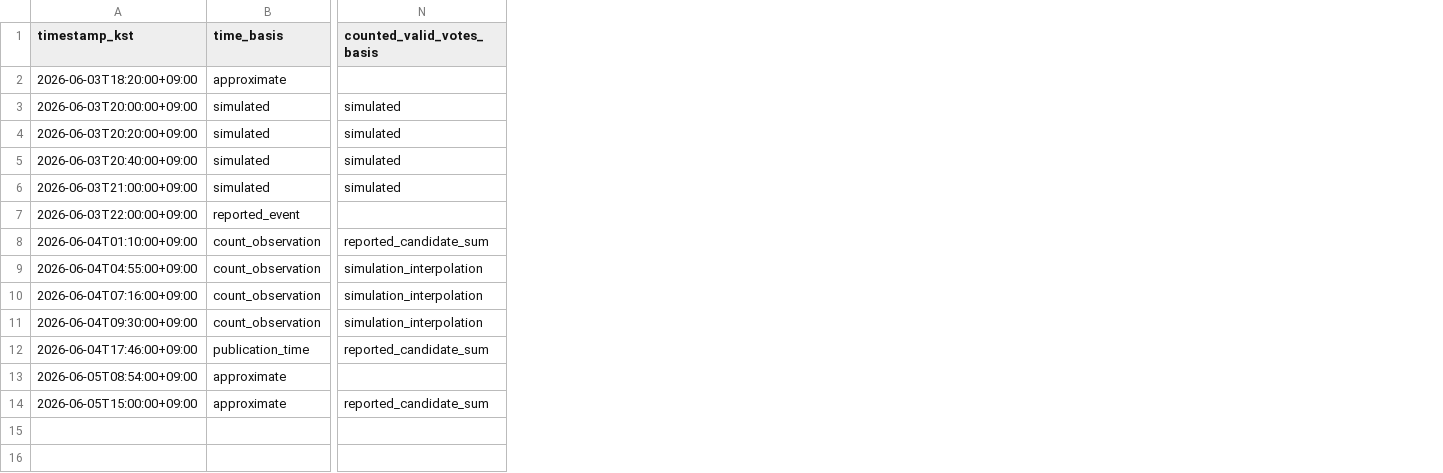
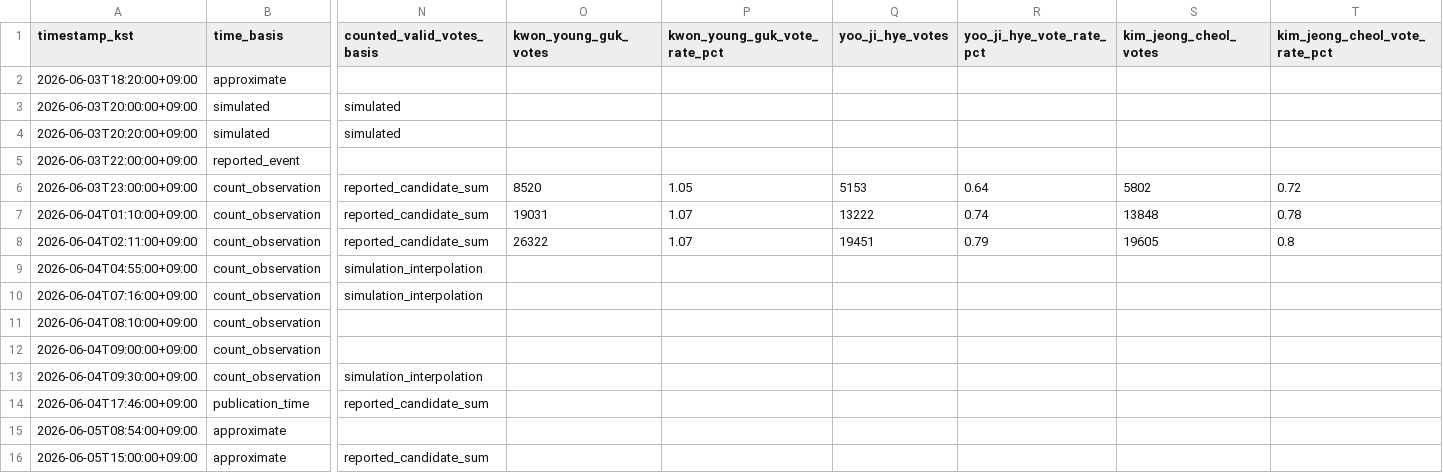
Before and after one commit to csycmr/team-election-newsroom, a CSV file: data/replay/count_timeline.csv, drawn as a sheet; only a part is shown, gaps mark what is left out; removed rows and columns are numbered as before the commit, all else as after; rows hold the shown columns only; the diff names each change by its address in the sheet, - before the commit and + after, or states it on an @@ line.

```diff
--- a/data/replay/count_timeline.csv
+++ b/data/replay/count_timeline.csv
+column O (kwon_young_guk_votes), row 7: 19031
+column P (kwon_young_guk_vote_rate_pct), row 7: 1.07
+column Q (yoo_ji_hye_votes), row 7: 13222
+column R (yoo_ji_hye_vote_rate_pct), row 7: 0.74
+column S (kim_jeong_cheol_votes), row 7: 13848
+column T (kim_jeong_cheol_vote_rate_pct), row 7: 0.78
-row 5: 2026-06-03T20:40:00+09:00 | simulated | simulated
-row 6: 2026-06-03T21:00:00+09:00 | simulated | simulated
+row 6: 2026-06-03T23:00:00+09:00 | count_observation | reported_candidate_sum | 8520 | 1.05 | 5153 | 0.64 | 5802 | 0.72
+row 8: 2026-06-04T02:11:00+09:00 | count_observation | reported_candidate_sum | 26322 | 1.07 | 19451 | 0.79 | 19605 | 0.8
+row 11: 2026-06-04T08:10:00+09:00 | count_observation
+row 12: 2026-06-04T09:00:00+09:00 | count_observation
```
Also changed, not shown: 4 other files.
